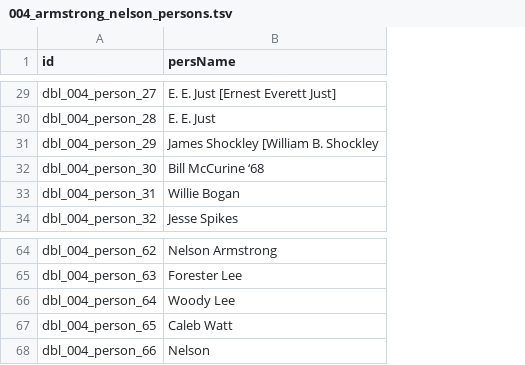
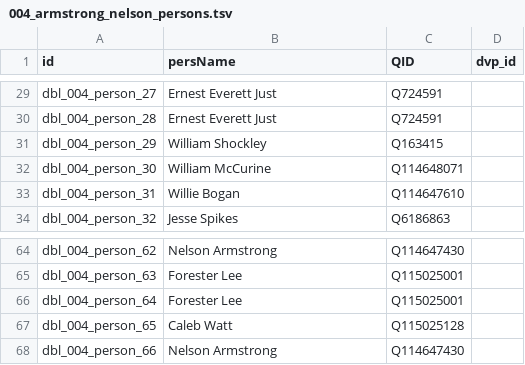
Before and after one commit to Dartmouth-Digital-History-Initiative/DBL-Encoding, a TSV file: tsv/004_armstrong_nelson_persons.tsv, drawn as a sheet; only a part is shown, gaps mark what is left out; the diff covers the shown part only; the diff names each change by its address in the sheet, - before the commit and + after, or states it on an @@ line.

```diff
--- a/tsv/004_armstrong_nelson_persons.tsv
+++ b/tsv/004_armstrong_nelson_persons.tsv
+column C (QID), rows 29-34: Q724591 | Q724591 | Q163415 | Q114648071 | Q114647610 | Q6186863; rows 64-68: Q114647430 | Q115025001 | Q115025001 | Q115025128 | Q114647430
+column D (dvp_id), empty
-B29 (persName): E. E. Just [Ernest Everett Just]
+B29 (persName): Ernest Everett Just
-B30 (persName): E. E. Just
+B30 (persName): Ernest Everett Just
-B31 (persName): James Shockley [William B. Shockley
+B31 (persName): William Shockley
-B32 (persName): Bill McCurine ‘68
+B32 (persName): William McCurine
-B66 (persName): Woody Lee
+B66 (persName): Forester Lee
-B68 (persName): Nelson
+B68 (persName): Nelson Armstrong
```
Also changed, not shown: 30 edited cells elsewhere in this file.
